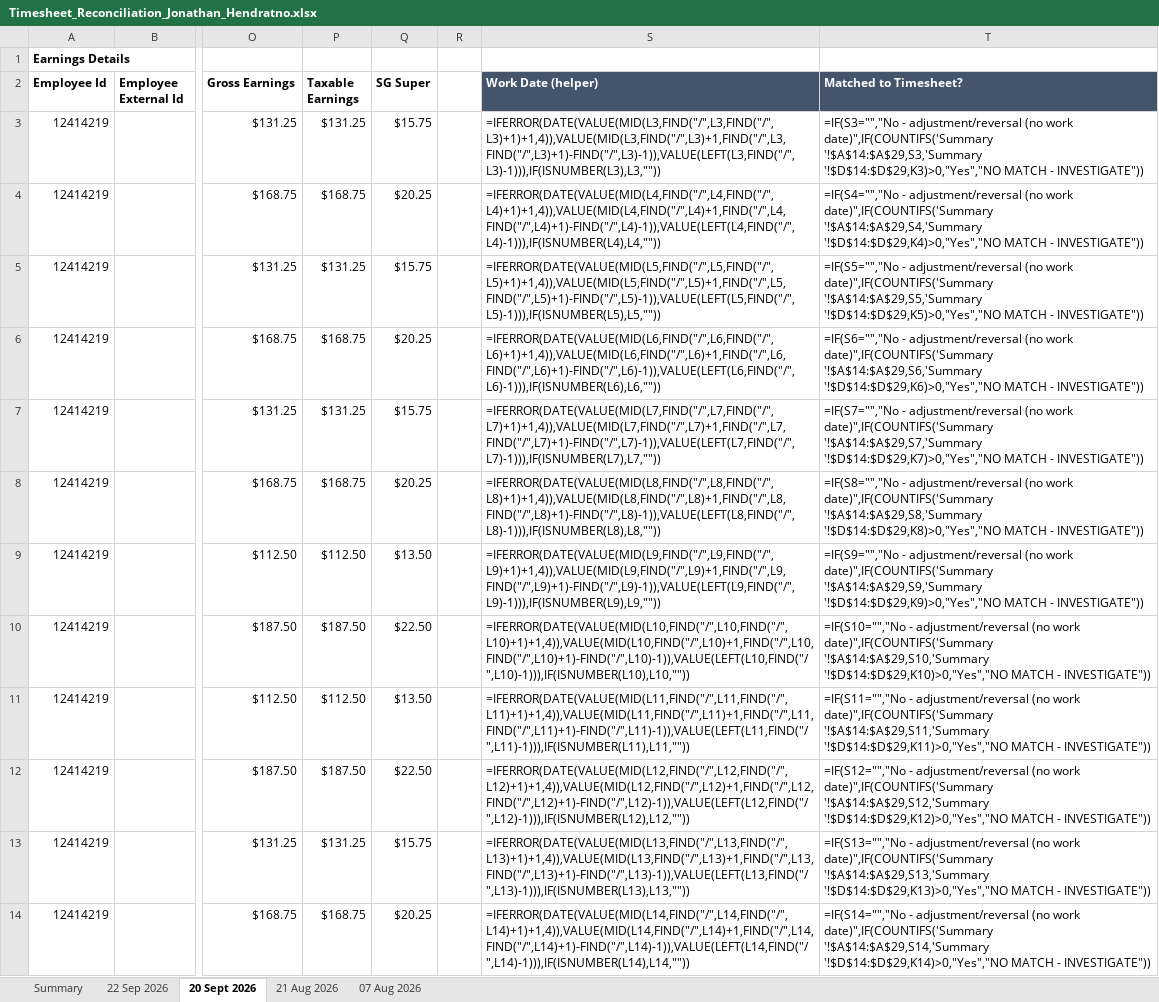
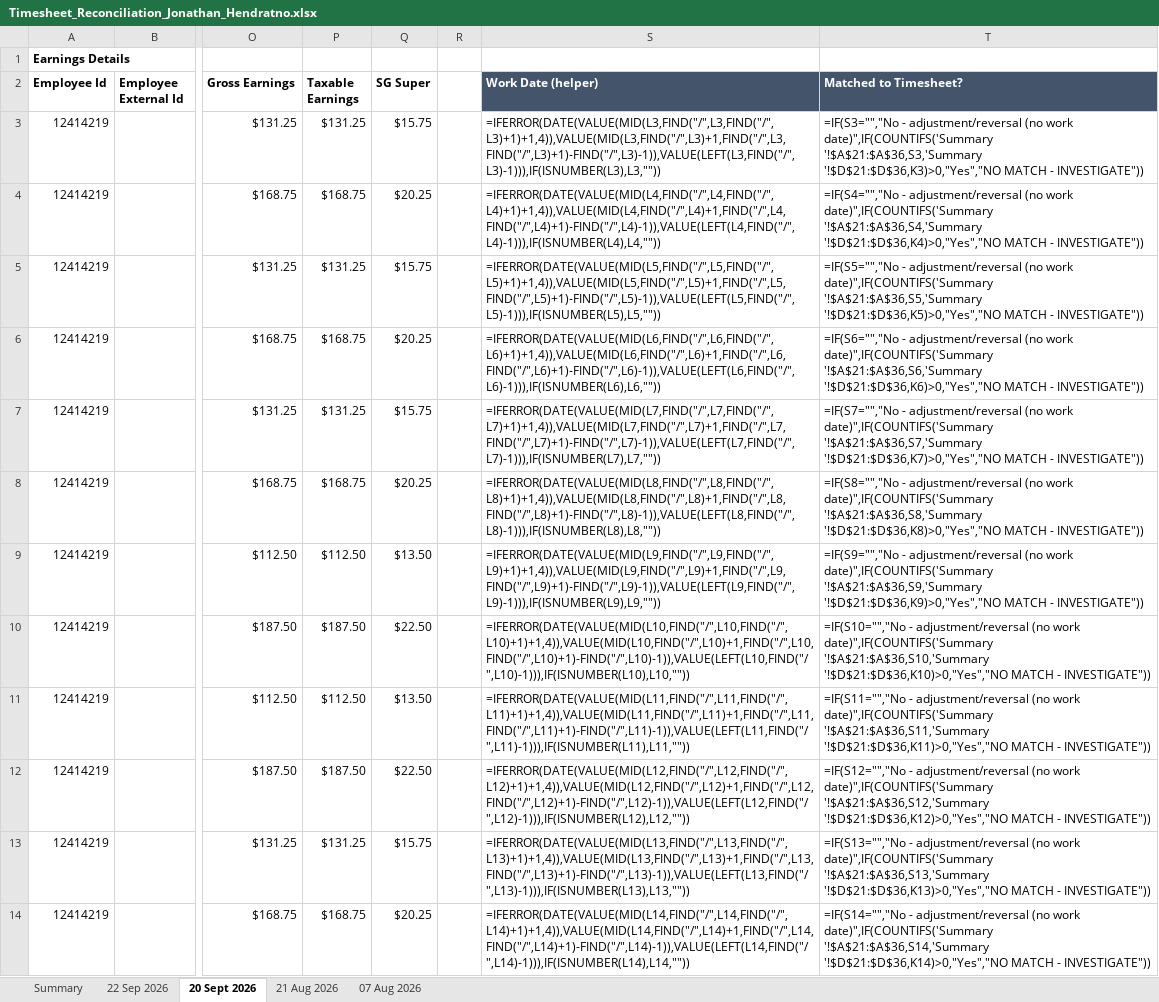
Before and after one commit to WesleyNelson-O33/Claude, an Excel workbook: Timesheet_Reconciliation_Jonathan_Hendratno.xlsx, sheet 20 Sept 2026, drawn as a sheet; only a part is shown, gaps mark what is left out; values as stored, in another font and other column widths than the file's, no borders; formulas without a stored value are shown as written; the diff names each change by its address in the sheet, - before the commit and + after, or states it on an @@ line.

```diff
--- a/Timesheet_Reconciliation_Jonathan_Hendratno.xlsx (sheet 20 Sept 2026)
+++ b/Timesheet_Reconciliation_Jonathan_Hendratno.xlsx (sheet 20 Sept 2026)
-T3 (Matched to Timesheet?): …work date)",IF(COUNTIFS('Summary '!$A$14:$A$29,S3,'Summary '!$D$14:$D$29,K3)>0,"Yes","NO MATCH -…
+T3 (Matched to Timesheet?): …work date)",IF(COUNTIFS('Summary '!$A$21:$A$36,S3,'Summary '!$D$21:$D$36,K3)>0,"Yes","NO MATCH -…
-T4 (Matched to Timesheet?): …work date)",IF(COUNTIFS('Summary '!$A$14:$A$29,S4,'Summary '!$D$14:$D$29,K4)>0,"Yes","NO MATCH -…
+T4 (Matched to Timesheet?): …work date)",IF(COUNTIFS('Summary '!$A$21:$A$36,S4,'Summary '!$D$21:$D$36,K4)>0,"Yes","NO MATCH -…
-T5 (Matched to Timesheet?): …work date)",IF(COUNTIFS('Summary '!$A$14:$A$29,S5,'Summary '!$D$14:$D$29,K5)>0,"Yes","NO MATCH -…
+T5 (Matched to Timesheet?): …work date)",IF(COUNTIFS('Summary '!$A$21:$A$36,S5,'Summary '!$D$21:$D$36,K5)>0,"Yes","NO MATCH -…
-T6 (Matched to Timesheet?): …work date)",IF(COUNTIFS('Summary '!$A$14:$A$29,S6,'Summary '!$D$14:$D$29,K6)>0,"Yes","NO MATCH -…
+T6 (Matched to Timesheet?): …work date)",IF(COUNTIFS('Summary '!$A$21:$A$36,S6,'Summary '!$D$21:$D$36,K6)>0,"Yes","NO MATCH -…
-T7 (Matched to Timesheet?): …work date)",IF(COUNTIFS('Summary '!$A$14:$A$29,S7,'Summary '!$D$14:$D$29,K7)>0,"Yes","NO MATCH -…
+T7 (Matched to Timesheet?): …work date)",IF(COUNTIFS('Summary '!$A$21:$A$36,S7,'Summary '!$D$21:$D$36,K7)>0,"Yes","NO MATCH -…
-T8 (Matched to Timesheet?): …work date)",IF(COUNTIFS('Summary '!$A$14:$A$29,S8,'Summary '!$D$14:$D$29,K8)>0,"Yes","NO MATCH -…
+T8 (Matched to Timesheet?): …work date)",IF(COUNTIFS('Summary '!$A$21:$A$36,S8,'Summary '!$D$21:$D$36,K8)>0,"Yes","NO MATCH -…
-T9 (Matched to Timesheet?): …work date)",IF(COUNTIFS('Summary '!$A$14:$A$29,S9,'Summary '!$D$14:$D$29,K9)>0,"Yes","NO MATCH -…
+T9 (Matched to Timesheet?): …work date)",IF(COUNTIFS('Summary '!$A$21:$A$36,S9,'Summary '!$D$21:$D$36,K9)>0,"Yes","NO MATCH -…
-T10 (Matched to Timesheet?): …work date)",IF(COUNTIFS('Summary '!$A$14:$A$29,S10,'Summary '!$D$14:$D$29,K10)>0,"Yes","NO MATCH -…
+T10 (Matched to Timesheet?): …work date)",IF(COUNTIFS('Summary '!$A$21:$A$36,S10,'Summary '!$D$21:$D$36,K10)>0,"Yes","NO MATCH -…
-T11 (Matched to Timesheet?): …work date)",IF(COUNTIFS('Summary '!$A$14:$A$29,S11,'Summary '!$D$14:$D$29,K11)>0,"Yes","NO MATCH -…
+T11 (Matched to Timesheet?): …work date)",IF(COUNTIFS('Summary '!$A$21:$A$36,S11,'Summary '!$D$21:$D$36,K11)>0,"Yes","NO MATCH -…
-T12 (Matched to Timesheet?): …work date)",IF(COUNTIFS('Summary '!$A$14:$A$29,S12,'Summary '!$D$14:$D$29,K12)>0,"Yes","NO MATCH -…
+T12 (Matched to Timesheet?): …work date)",IF(COUNTIFS('Summary '!$A$21:$A$36,S12,'Summary '!$D$21:$D$36,K12)>0,"Yes","NO MATCH -…
-T13 (Matched to Timesheet?): …work date)",IF(COUNTIFS('Summary '!$A$14:$A$29,S13,'Summary '!$D$14:$D$29,K13)>0,"Yes","NO MATCH -…
+T13 (Matched to Timesheet?): …work date)",IF(COUNTIFS('Summary '!$A$21:$A$36,S13,'Summary '!$D$21:$D$36,K13)>0,"Yes","NO MATCH -…
-T14 (Matched to Timesheet?): …work date)",IF(COUNTIFS('Summary '!$A$14:$A$29,S14,'Summary '!$D$14:$D$29,K14)>0,"Yes","NO MATCH -…
+T14 (Matched to Timesheet?): …work date)",IF(COUNTIFS('Summary '!$A$21:$A$36,S14,'Summary '!$D$21:$D$36,K14)>0,"Yes","NO MATCH -…
```
Also changed, not shown: sheet Summary, sheet 22 Sep 2026, sheet 21 Aug 2026, sheet 07 Aug 2026.
